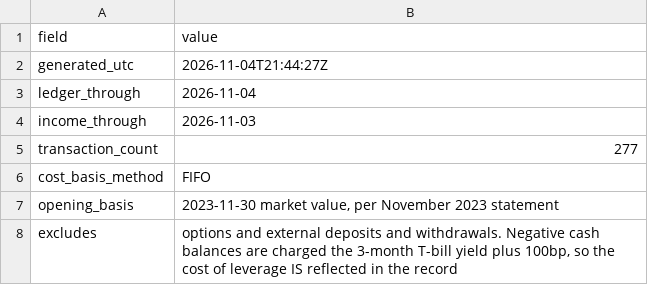
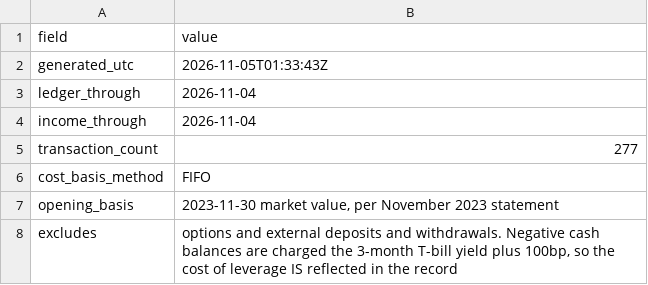
Before and after one commit to JamesKostohryz/trs-portfolio-feed, a CSV file: data/meta.csv, drawn as a sheet.

```diff
--- a/data/meta.csv
+++ b/data/meta.csv
@@ -1,5 +1,5 @@
 field,value
-generated_utc,2026-11-04T21:44:27Z
+generated_utc,2026-11-05T01:33:43Z
 ledger_through,2026-11-04
-income_through,2026-11-03
+income_through,2026-11-04
 transaction_count,277
```
Also changed, not shown: data/dashboard.csv, data/income.csv, 3 other files.
